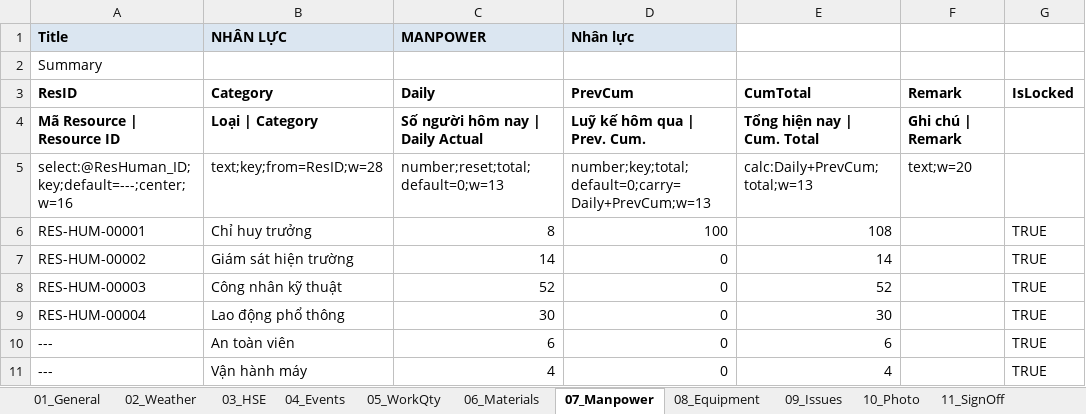
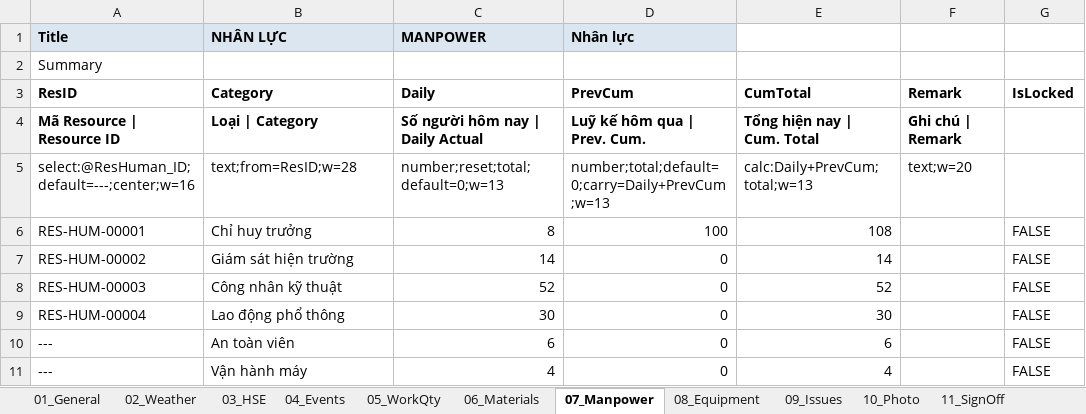
Before and after one commit to raymondtruongdev/DQM_workspace_portal, an Excel workbook: data_test/sharepoint_sample/_template/template_DRP_ST01_20261113.xlsx, sheet 07_Manpower, drawn as a sheet; values as stored, in another font and other column widths than the file's, no borders; the diff names each change by its address in the sheet, - before the commit and + after, or states it on an @@ line.

Commit message:
feat(report): new DRP template with 2-column catalog, creatable catalog dropdowns, directives section and unlocked manpower

```diff
--- a/data_test/sharepoint_sample/_template/template_DRP_ST01_20261113.xlsx (sheet 07_Manpower)
+++ b/data_test/sharepoint_sample/_template/template_DRP_ST01_20261113.xlsx (sheet 07_Manpower)
-A5 (Title): select:@ResHuman_ID;key;default=---;center;w=16
+A5 (Title): select:@ResHuman_ID;default=---;center;w=16
-B5 (NHÂN LỰC): text;key;from=ResID;w=28
+B5 (NHÂN LỰC): text;from=ResID;w=28
-D5 (Nhân lực): number;key;total;default=0;carry=Daily+PrevCum;w=13
+D5 (Nhân lực): number;total;default=0;carry=Daily+PrevCum;w=13
-G6:G11: TRUE
+G6:G11: FALSE
```
Also changed, not shown: sheet 02_Weather, sheet 06_Materials, data_test/sharepoint_sample/_template/template_DRP_ST02_20261113.xlsx, 5 other files.
